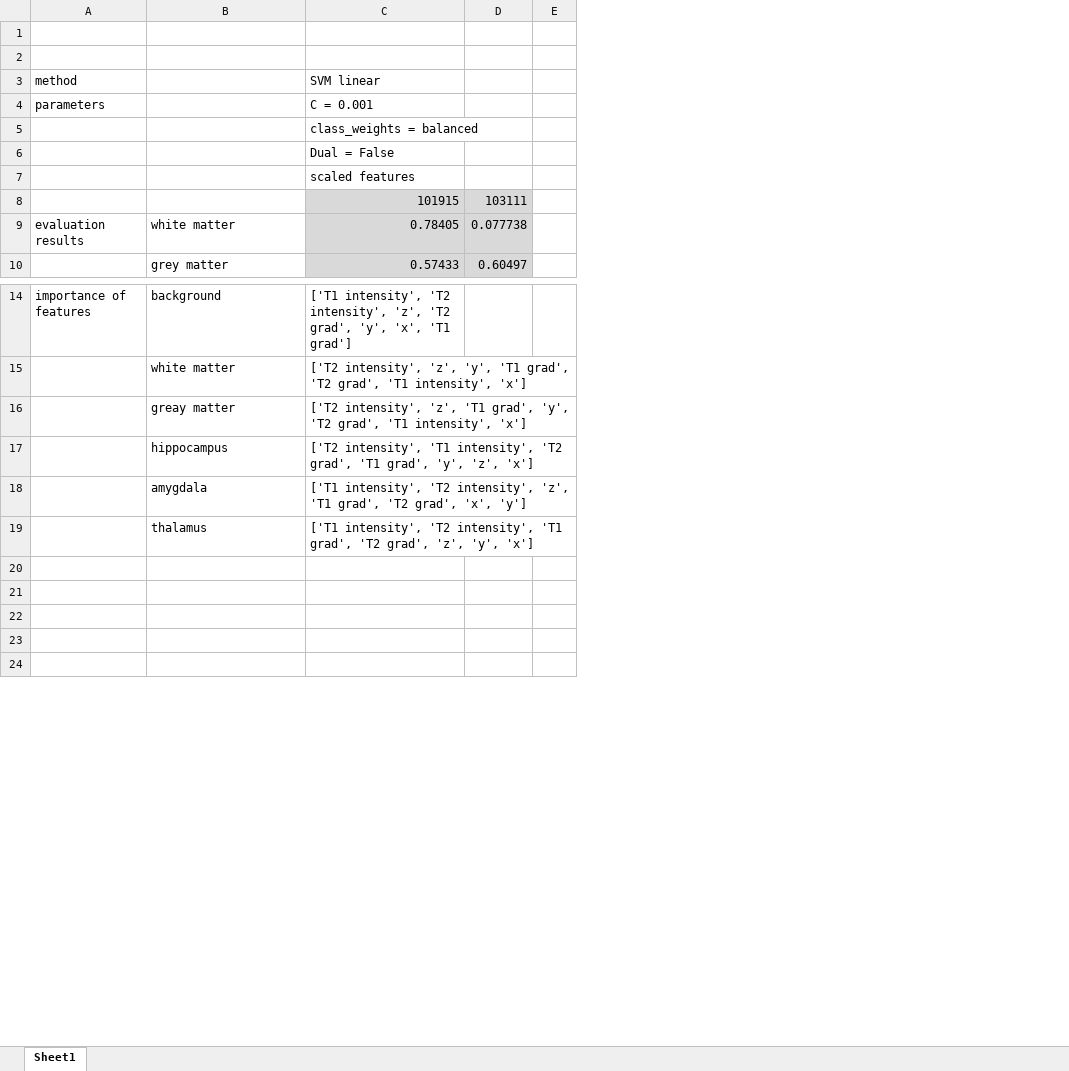
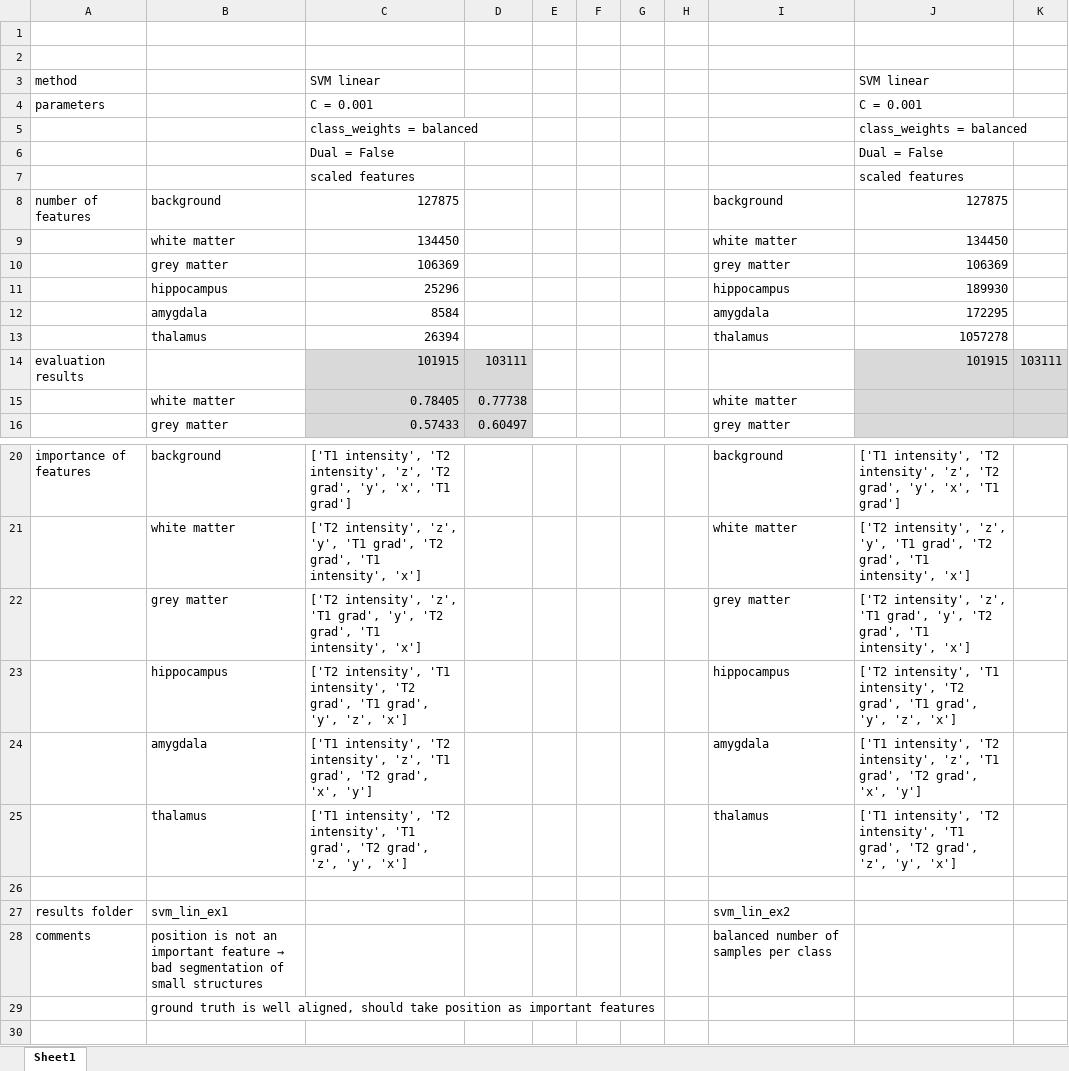
Before and after one commit to mhayoz/MIALab, an Excel workbook: results.xlsx, sheet Sheet1, drawn as a sheet; only a part is shown, gaps mark what is left out; values as stored, in another font and other column widths than the file's, no borders; addresses are those after the commit; the diff names each change by its address in the sheet, - before the commit and + after, or states it on an @@ line.

Commit message:
balanced number of samples per features added

```diff
--- a/results.xlsx (sheet Sheet1)
+++ b/results.xlsx (sheet Sheet1)
+column F, empty
+column G, empty
+column H, empty
+column I, rows 15-16: white matter | grey matter; rows 20-28: background | white matter | grey matter | hippocampus | amygdala | thalamus |  | svm_lin_ex2 | balanced number of samples per class
+column J, rows 3-7: SVM linear | C = 0.001 | class_weights = balanced | Dual = False | scaled features; row 14: 101915; rows 20-25: ['T1 intensity', 'T2 intensity', 'z', 'T2 grad', 'y', 'x', 'T1 grad'] | ['T2 intensity', 'z', 'y', 'T1 grad', 'T2 grad', 'T1 intensity', 'x'] | ['T2 intensity', 'z', 'T1 grad', 'y', 'T2 grad', 'T1 intensity', 'x'] | ['T2 intensity', 'T1 intensity', 'T2 grad', 'T1 grad', 'y', 'z', 'x'] | ['T1 intensity', 'T2 intensity', 'z', 'T1 grad', 'T2 grad', 'x', 'y'] | ['T1 intensity', 'T2 intensity', 'T1 grad', 'T2 grad', 'z', 'y', 'x']
+column K, row 14: 103111
+row 8: number of features | background | 127875 |  |  |  |  |  | background | 127875
+row 9:  | white matter | 134450 |  |  |  |  |  | white matter | 134450
+row 10:  | grey matter | 106369 |  |  |  |  |  | grey matter | 106369
+row 11:  | hippocampus | 25296 |  |  |  |  |  | hippocampus | 189930
+row 12:  | amygdala | 8584 |  |  |  |  |  | amygdala | 172295
+row 13:  | thalamus | 26394 |  |  |  |  |  | thalamus | 1057278
-A14: (empty)
+A14: evaluation results
-A15: evaluation results
+A15: (empty)
-D15: 0.077738
+D15: 0.77738
-B22: greay matter
+B22: grey matter
-row 27: (empty)
+row 27: results folder | svm_lin_ex1 |  |  |  |  |  |  | svm_lin_ex2
-row 28: (empty)
+row 28: comments | position is not an important feature → bad segmentation of small structures |  |  |  |  |  |  | balanced number of samples per class
-B29: (empty)
+B29: ground truth is well aligned, should take position as important features
```
Also changed, not shown: 1 other file.
